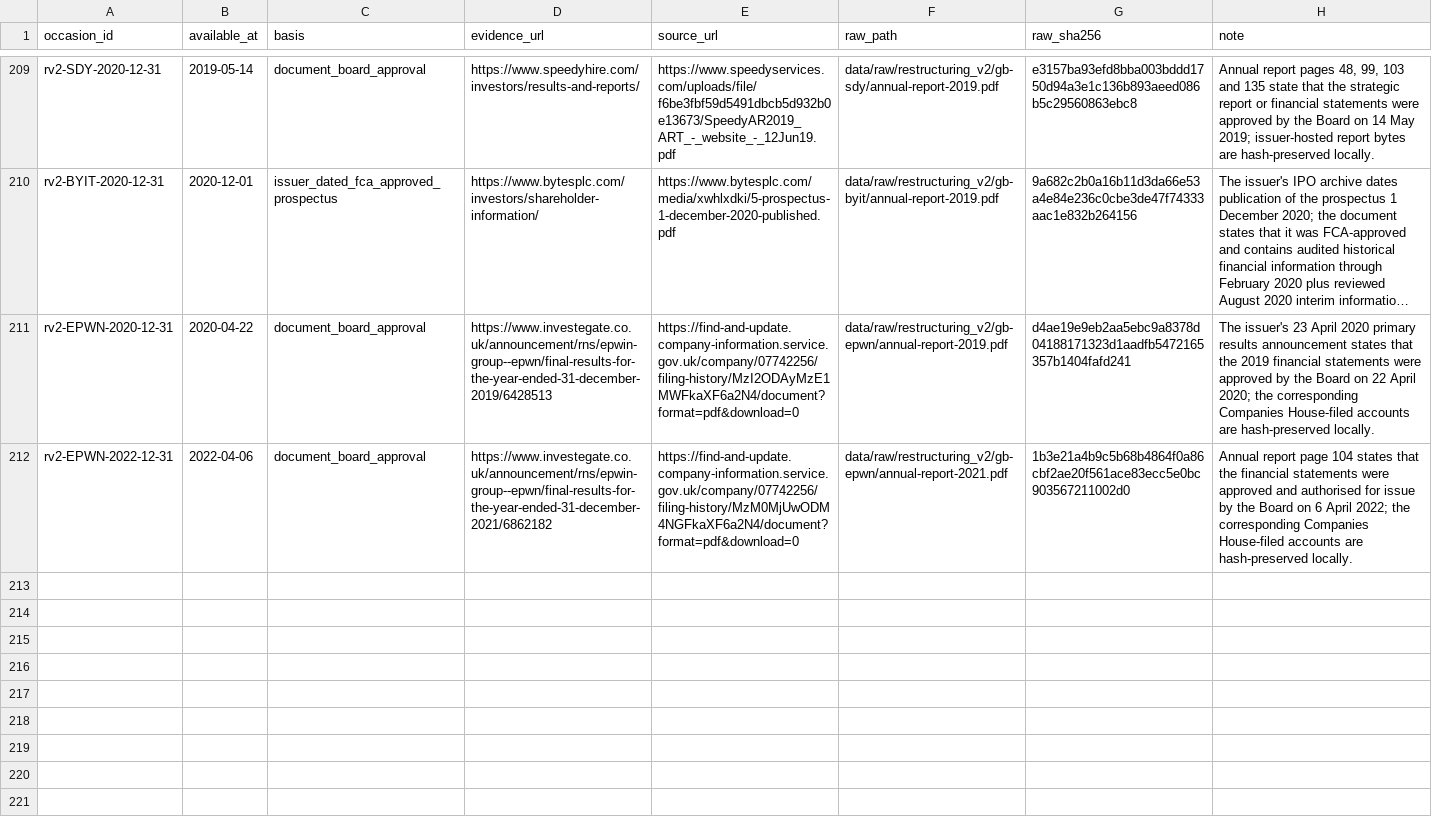
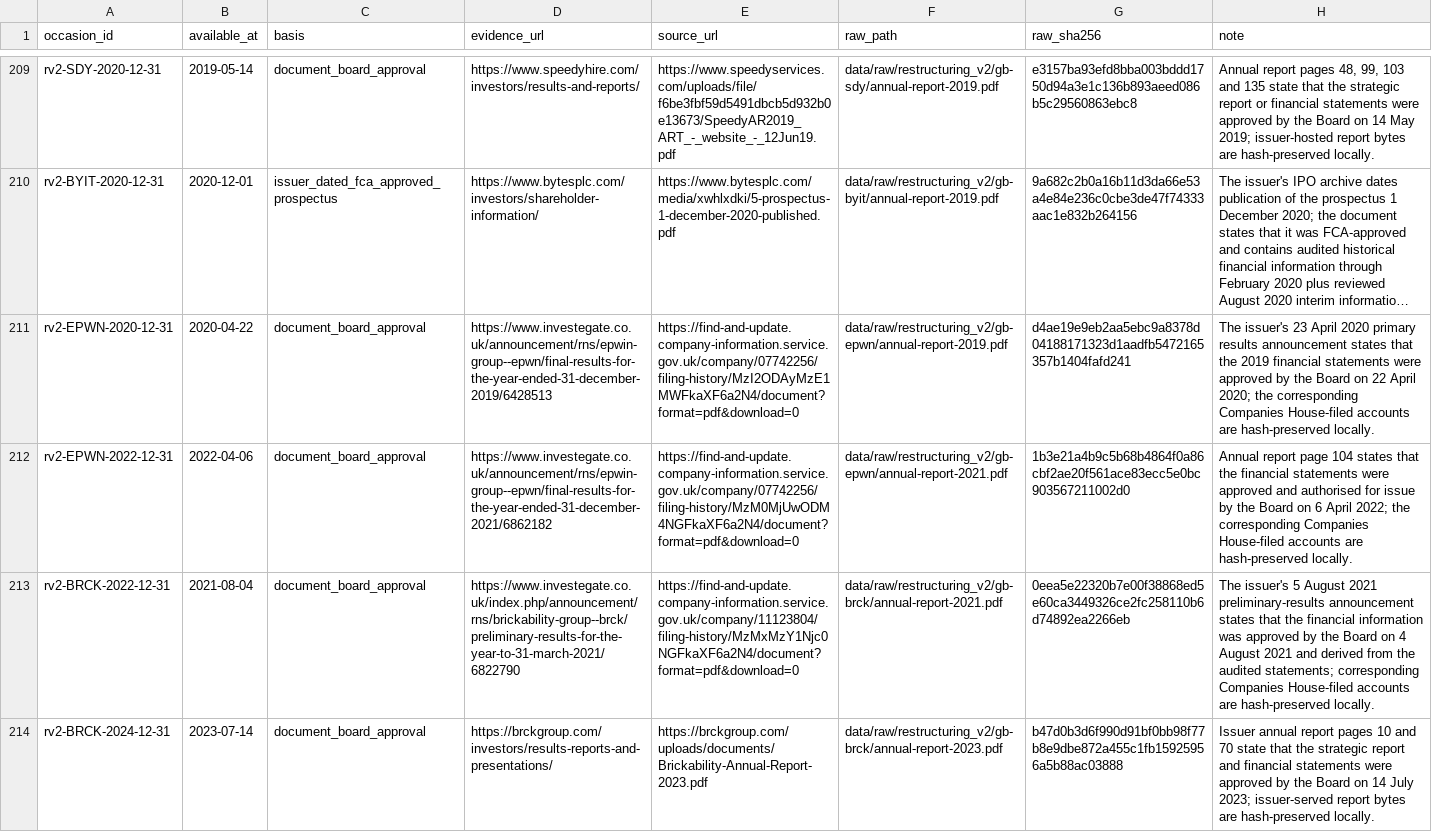
Before and after one commit to roseattridge-gif/piotw-intelligence, a CSV file: data/restructuring_v2/source_availability_overrides.csv, drawn as a sheet; only a part is shown, gaps mark what is left out; long unchanged cells end in …; the diff names each change by its address in the sheet, - before the commit and + after, or states it on an @@ line.

Commit message:
Record additional v2 source attempts

```diff
--- a/data/restructuring_v2/source_availability_overrides.csv
+++ b/data/restructuring_v2/source_availability_overrides.csv
+row 213: rv2-BRCK-2022-12-31 | 2021-08-04 | document_board_approval | https://www.investegate.co.uk/index.php/announcement/rns/brickability-group--brck/preliminary-results-for-the-year-to-31-march-2021/6822790 | https://find-and-update.company-information.service.gov.uk/company/11123804/filing-history/MzMxMzY1Njc0NGFkaXF6a2N4/document?format=pdf&download=0 | data/raw/restructuring_v2/gb-brck/annual-report-2021.pdf | 0eea5e22320b7e00f38868ed5e60ca3449326ce2fc258110b6d74892ea2266eb | The issuer's 5 August 2021 preliminary-results announcement states that the financial information was approved by the Board on 4 August 2021 and derived from the audited statements; corresponding Companies House-filed accounts are hash-preserved locally.
+row 214: rv2-BRCK-2024-12-31 | 2023-07-14 | document_board_approval | https://brckgroup.com/investors/results-reports-and-presentations/ | https://brckgroup.com/uploads/documents/Brickability-Annual-Report-2023.pdf | data/raw/restructuring_v2/gb-brck/annual-report-2023.pdf | b47d0b3d6f990d91bf0bb98f77b8e9dbe872a455c1fb15925956a5b88ac03888 | Issuer annual report pages 10 and 70 state that the strategic report and financial statements were approved by the Board on 14 July 2023; issuer-served report bytes are hash-preserved locally.
```
Also changed, not shown: data/restructuring_v2/official_source_registry.csv, 2 other files.
